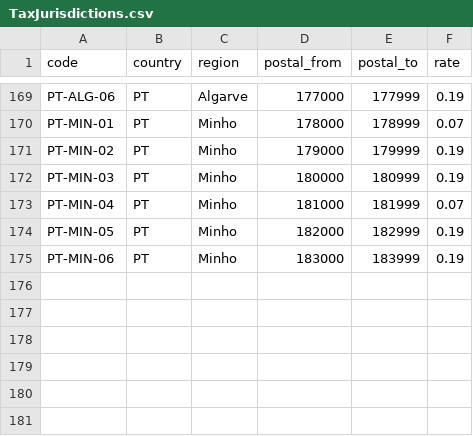
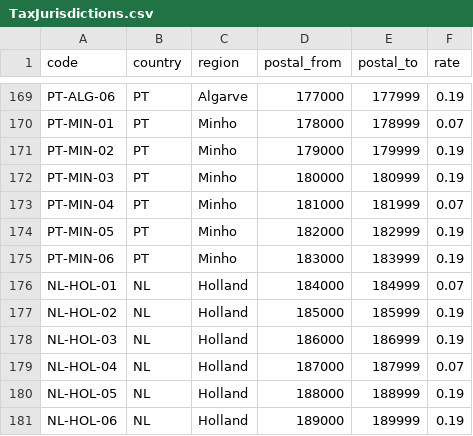
Before and after one commit to aidmsu/performance-anomalies, a CSV file: src/Storefront/Resources/TaxJurisdictions.csv, drawn as a sheet; only a part is shown, gaps mark what is left out.

```diff
--- a/src/Storefront/Resources/TaxJurisdictions.csv
+++ b/src/Storefront/Resources/TaxJurisdictions.csv
@@ -175 +175,7 @@ PT-MIN-05,PT,Minho,182000,182999,0.19
 PT-MIN-06,PT,Minho,183000,183999,0.19
+NL-HOL-01,NL,Holland,184000,184999,0.07
+NL-HOL-02,NL,Holland,185000,185999,0.19
+NL-HOL-03,NL,Holland,186000,186999,0.19
+NL-HOL-04,NL,Holland,187000,187999,0.07
+NL-HOL-05,NL,Holland,188000,188999,0.19
+NL-HOL-06,NL,Holland,189000,189999,0.19
```
